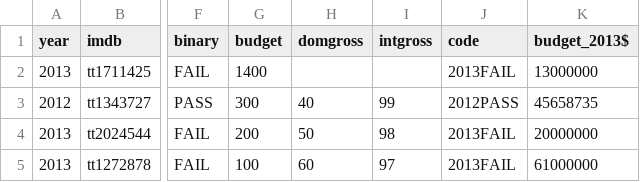
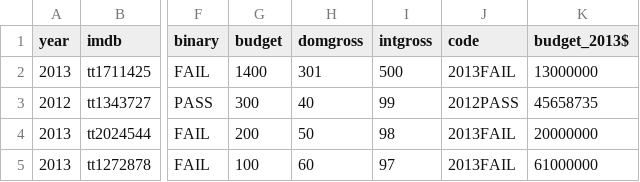
Before and after one commit to sHoNeYz/sHoNeYz, a CSV file: memory.csv, drawn as a sheet; only a part is shown, gaps mark what is left out; the diff names each change by its address in the sheet, - before the commit and + after, or states it on an @@ line.

Commit message:
Update memory.csv

```diff
--- a/memory.csv
+++ b/memory.csv
-H2 (domgross): (empty)
+H2 (domgross): 301
-I2 (intgross): (empty)
+I2 (intgross): 500
```
